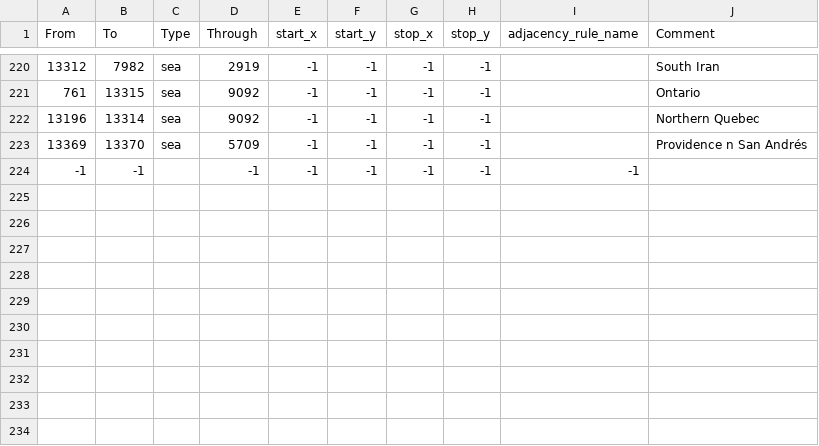
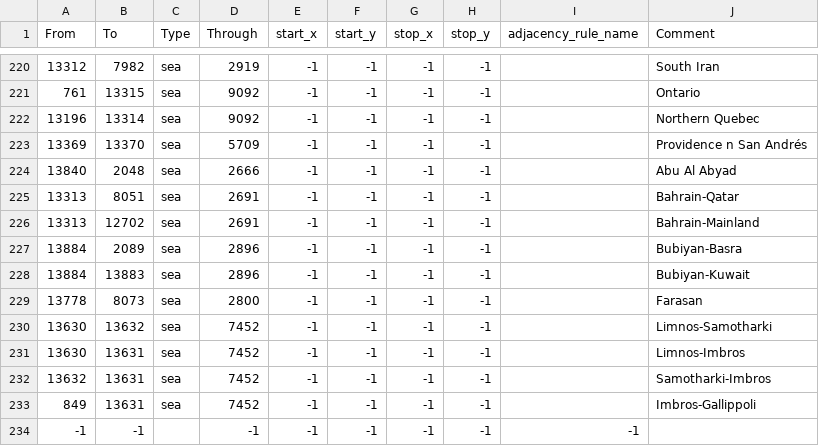
Before and after one commit to EranShadhan/Kaisertum-RH, a CSV file: map/adjacencies.csv, drawn as a sheet; only a part is shown, gaps mark what is left out.

```diff
--- a/map/adjacencies.csv
+++ b/map/adjacencies.csv
@@ -223,2 +223,12 @@ From;To;Type;Through;start_x;start_y;stop_x;stop_y;adjacency_rule_name;Comment
 13369;13370;sea;5709;-1;-1;-1;-1;;Providence n San Andrés
+13840;2048;sea;2666;-1;-1;-1;-1;;Abu Al Abyad
+13313;8051;sea;2691;-1;-1;-1;-1;;Bahrain-Qatar
+13313;12702;sea;2691;-1;-1;-1;-1;;Bahrain-Mainland
+13884;2089;sea;2896;-1;-1;-1;-1;;Bubiyan-Basra
+13884;13883;sea;2896;-1;-1;-1;-1;;Bubiyan-Kuwait
+13778;8073;sea;2800;-1;-1;-1;-1;;Farasan
+13630;13632;sea;7452;-1;-1;-1;-1;;Limnos-Samotharki
+13630;13631;sea;7452;-1;-1;-1;-1;;Limnos-Imbros
+13632;13631;sea;7452;-1;-1;-1;-1;;Samotharki-Imbros
+849;13631;sea;7452;-1;-1;-1;-1;;Imbros-Gallippoli
 -1;-1;;-1;-1;-1;-1;-1;-1
```
Also changed, not shown: map/definition.csv, 56 other files.
